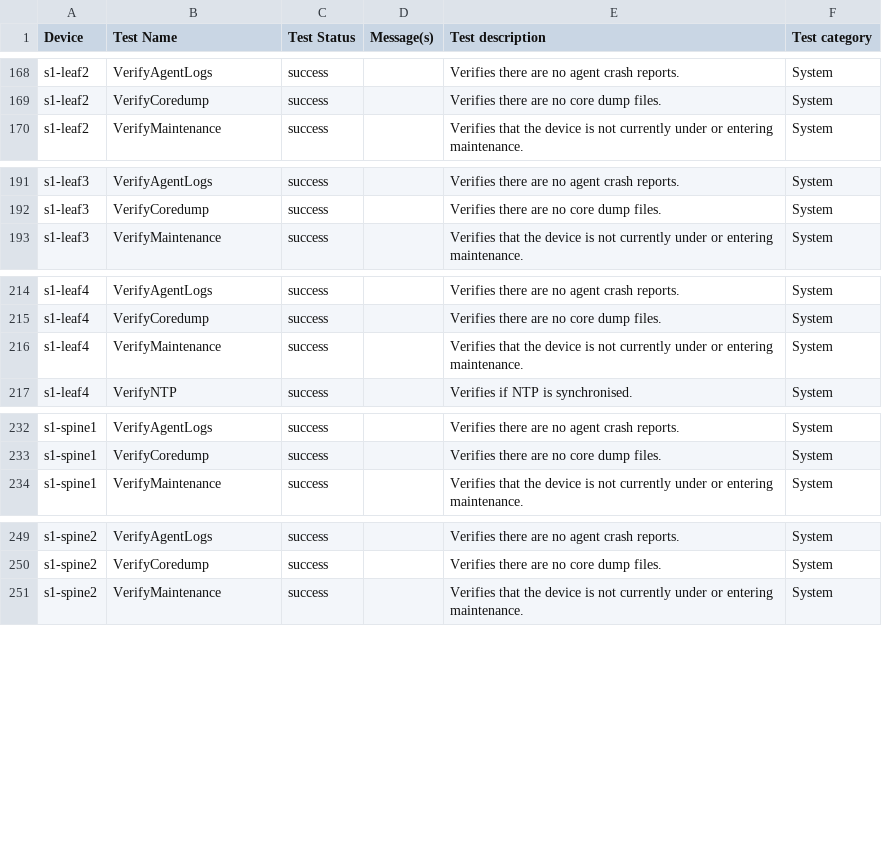
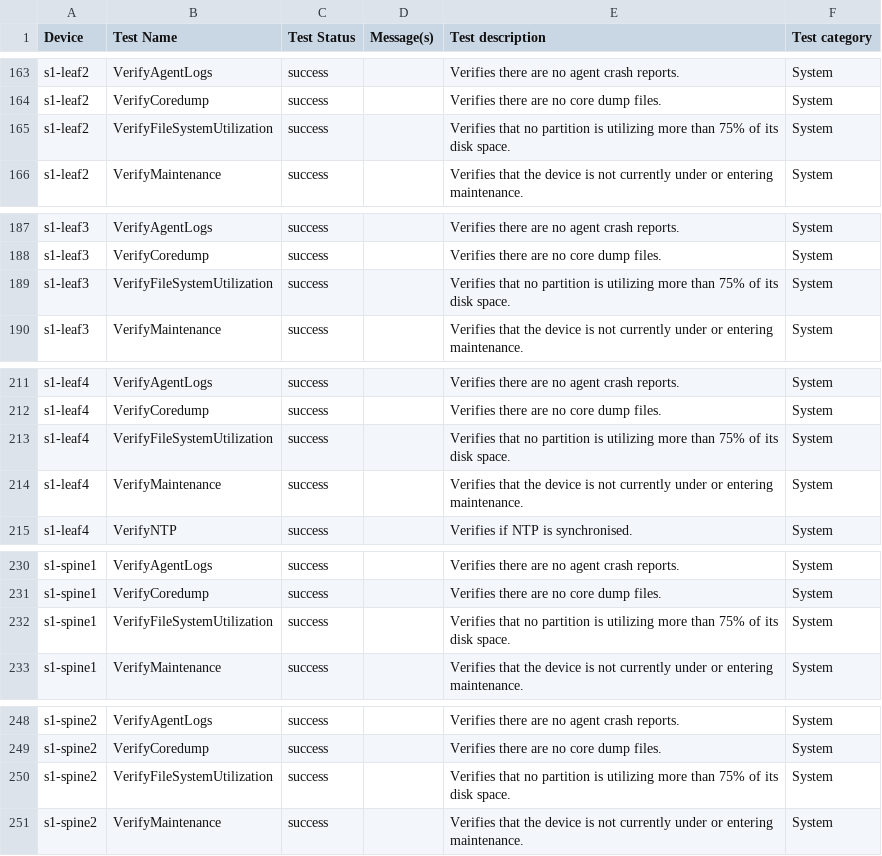
Before and after one commit to youwins-lab/atd_avd_l3_dc, a CSV file: sites/dc1/anta/reports/anta_report.csv, drawn as a sheet; only a part is shown, gaps mark what is left out; the diff covers the shown part only.

```diff
--- a/sites/dc1/anta/reports/anta_report.csv
+++ b/sites/dc1/anta/reports/anta_report.csv
@@ -229,2 +190,3 @@ s1-leaf2,VerifyAgentLogs,success,,Verifies there are no agent crash reports.,Sys
 s1-leaf2,VerifyCoredump,success,,Verifies there are no core dump files.,System
+s1-leaf2,VerifyFileSystemUtilization,success,,Verifies that no partition is utilizing more than 75% of its disk space.,System
 s1-leaf2,VerifyMaintenance,success,,Verifies that the device is not currently under or entering maintenance.,System
@@ -252,2 +214,3 @@ s1-leaf3,VerifyAgentLogs,success,,Verifies there are no agent crash reports.,Sys
 s1-leaf3,VerifyCoredump,success,,Verifies there are no core dump files.,System
+s1-leaf3,VerifyFileSystemUtilization,success,,Verifies that no partition is utilizing more than 75% of its disk space.,System
 s1-leaf3,VerifyMaintenance,success,,Verifies that the device is not currently under or entering maintenance.,System
@@ -275,2 +238,3 @@ s1-leaf4,VerifyAgentLogs,success,,Verifies there are no agent crash reports.,Sys
 s1-leaf4,VerifyCoredump,success,,Verifies there are no core dump files.,System
+s1-leaf4,VerifyFileSystemUtilization,success,,Verifies that no partition is utilizing more than 75% of its disk space.,System
 s1-leaf4,VerifyMaintenance,success,,Verifies that the device is not currently under or entering maintenance.,System
@@ -293,2 +257,3 @@ s1-spine1,VerifyAgentLogs,success,,Verifies there are no agent crash reports.,Sy
 s1-spine1,VerifyCoredump,success,,Verifies there are no core dump files.,System
+s1-spine1,VerifyFileSystemUtilization,success,,Verifies that no partition is utilizing more than 75% of its disk space.,System
 s1-spine1,VerifyMaintenance,success,,Verifies that the device is not currently under or entering maintenance.,System
@@ -310,2 +275,3 @@ s1-spine2,VerifyAgentLogs,success,,Verifies there are no agent crash reports.,Sy
 s1-spine2,VerifyCoredump,success,,Verifies there are no core dump files.,System
+s1-spine2,VerifyFileSystemUtilization,success,,Verifies that no partition is utilizing more than 75% of its disk space.,System
 s1-spine2,VerifyMaintenance,success,,Verifies that the device is not currently under or entering maintenance.,System
```
Also changed, not shown: 5 added rows, 10 removed rows and 16 edited cells elsewhere in this file, sites/dc2/anta/reports/anta_report.csv, 36 other files.
